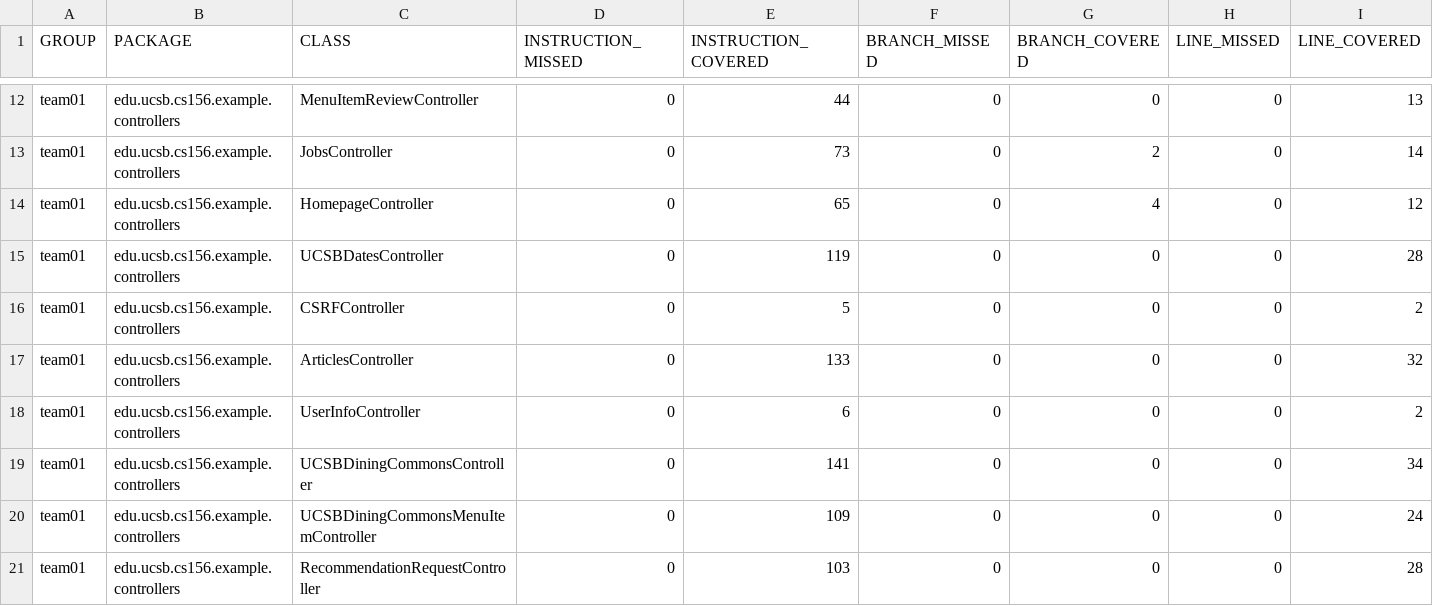
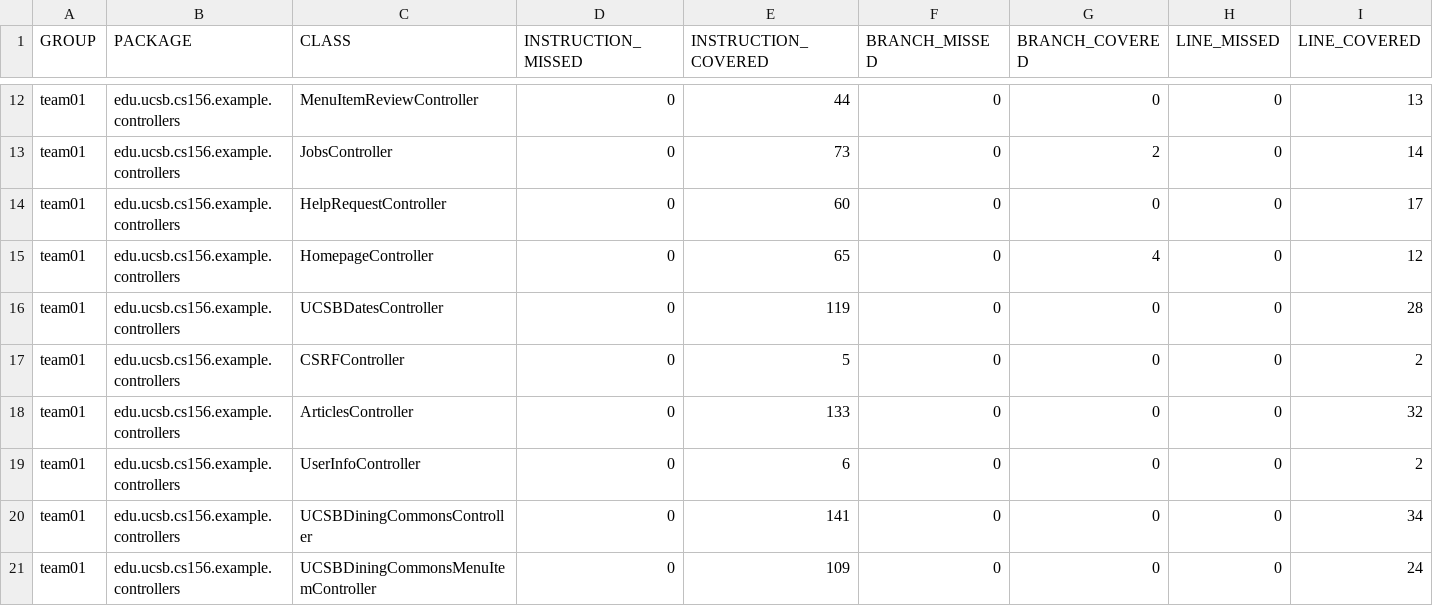
Before and after one commit to ucsb-cs156-s26/team01-s26-16, a CSV file: jacoco/jacoco.csv, drawn as a sheet; only a part is shown, gaps mark what is left out; the shorter side is filled out with more unchanged rows; rows hold the shown columns only; the diff names each change by its address in the sheet, - before the commit and + after, or states it on an @@ line.

Commit message:
Deploying to gh-pages from @ ucsb-cs156-s26/team01-s26-16@e1ad337ca47887ab68abb8f28927a6295dedb099 🚀

```diff
--- a/jacoco/jacoco.csv
+++ b/jacoco/jacoco.csv
+row 14: team01 | edu.ucsb.cs156.example.controllers | HelpRequestController | 0 | 60 | 0 | 0 | 0 | 17
```
Also changed, not shown: 7 other files.
